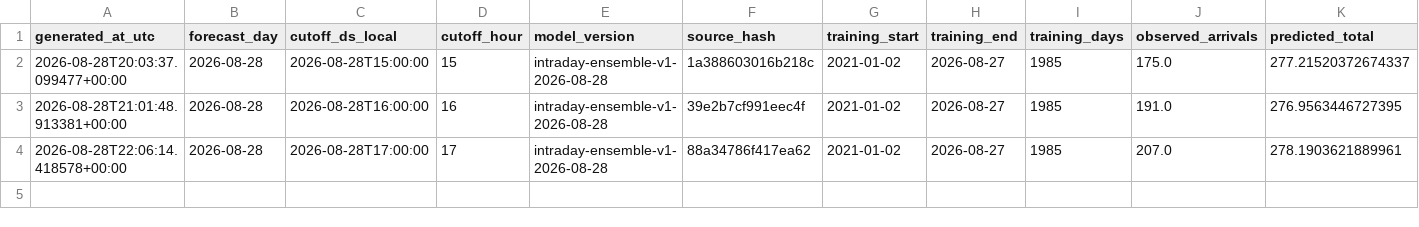
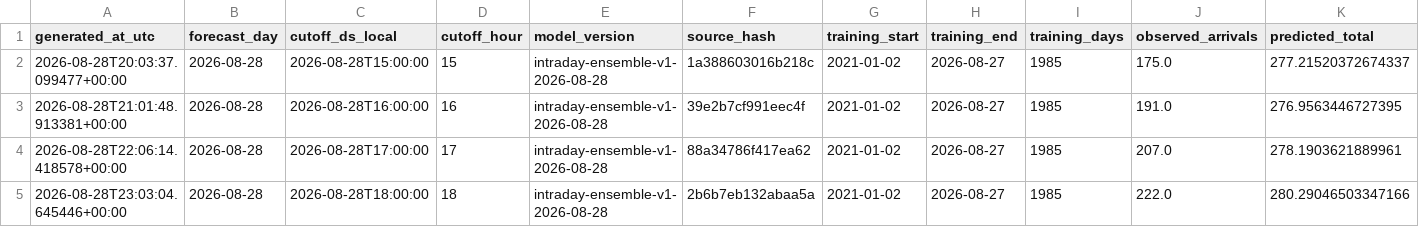
Before and after one commit to drdevinhopkins/ed-flow-2023, a CSV file: validation/intraday-day-completion-shadow/forecasts.csv, drawn as a sheet; only a part is shown; rows hold the shown columns only; the diff names each change by its address in the sheet, - before the commit and + after, or states it on an @@ line.

```diff
--- a/validation/intraday-day-completion-shadow/forecasts.csv
+++ b/validation/intraday-day-completion-shadow/forecasts.csv
+row 5: 2026-08-28T23:03:04.645446+00:00 | 2026-08-28 | 2026-08-28T18:00:00 | 18 | intraday-ensemble-v1-2026-08-28 | 2b6b7eb132abaa5a | 2021-01-02 | 2026-08-27 | 1985 | 222.0 | 280.29046503347166
```
Also changed, not shown: validation/intraday-day-completion-shadow/status-history.csv, 3 other files.
